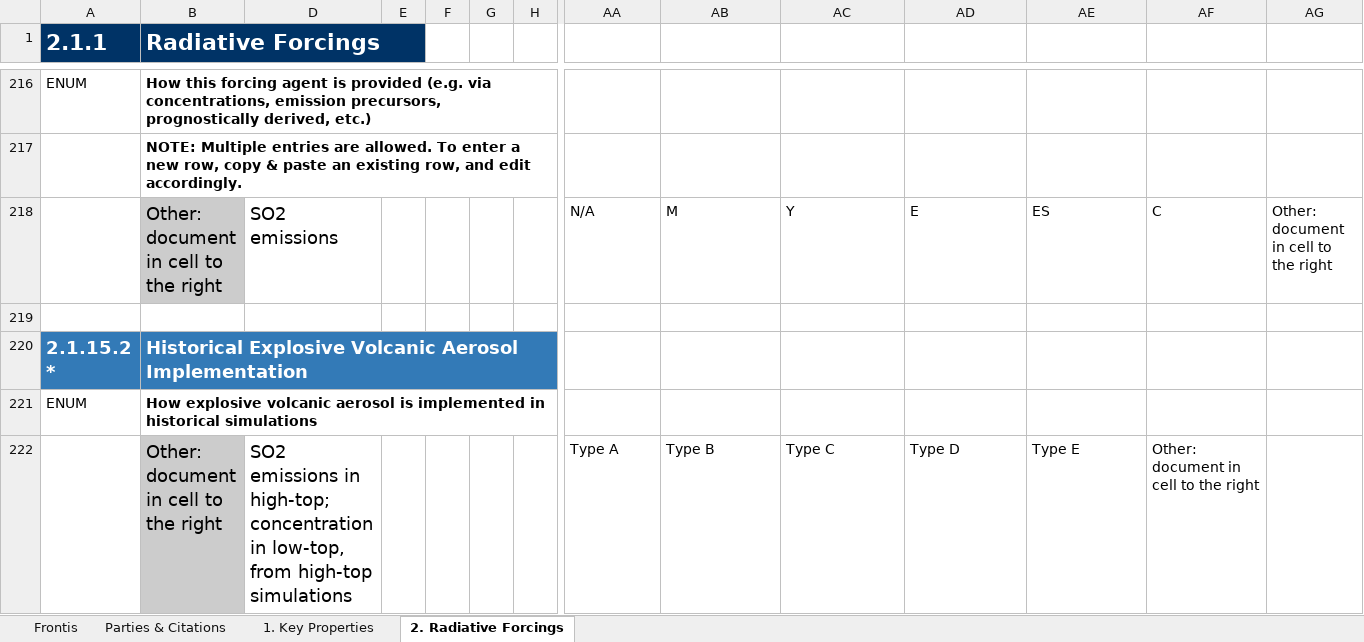
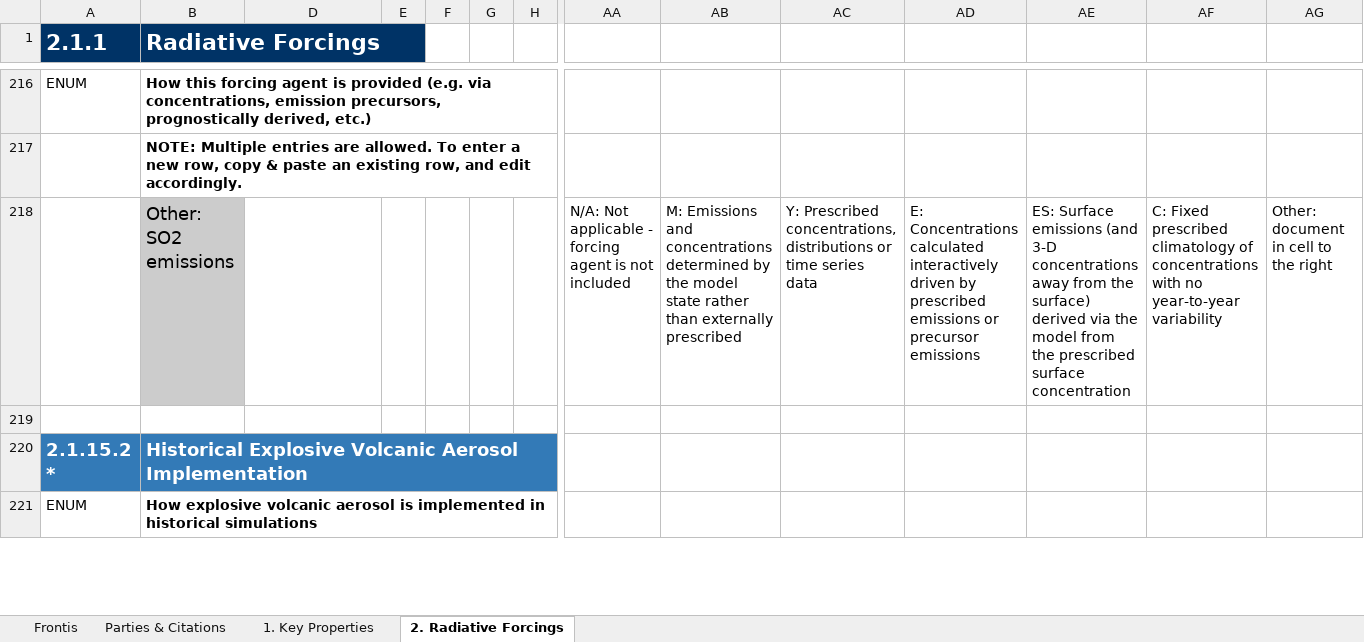
Before and after one commit to ES-DOC-INSTITUTIONAL/ncar, an Excel workbook: cmip6/models/cesm2/cmip6_ncar_cesm2_toplevel.xlsx, sheet 2. Radiative Forcings, drawn as a sheet; only a part is shown, gaps mark what is left out; values as stored, in another font and other column widths than the file's, no borders; removed rows and columns are numbered as before the commit, all else as after; rows hold the shown columns only; the diff covers the shown part only; the diff names each change by its address in the sheet, - before the commit and + after, or states it on an @@ line.

Commit message:
1. New spreadsheets.  2. Fixed enum processing issue.

```diff
--- a/cmip6/models/cesm2/cmip6_ncar_cesm2_toplevel.xlsx (sheet 2. Radiative Forcings)
+++ b/cmip6/models/cesm2/cmip6_ncar_cesm2_toplevel.xlsx (sheet 2. Radiative Forcings)
-row 218:  | Other: document in cell to the right | SO2 emissions |  |  |  |  | N/A | M | Y | E | ES | C | Other: document in cell to the right
+row 218:  | Other: SO2 emissions |  |  |  |  |  | N/A: Not applicable - forcing agent is not included | M: Emissions and concentrations determined by the model state rather than externally prescribed | Y: Prescribed concentrations, distributions or time series data | E: Concentrations calculated interactively driven by prescribed emissions or precursor emissions | ES: Surface emissions (and 3-D concentrations away from the surface) derived via the model from the prescribed surface concentration | C: Fixed prescribed climatology of concentrations with no year-to-year variability | Other: document in cell to the right
-row 222:  | Other: document in cell to the right | SO2 emissions in high-top; concentration in low-top, from high-top simulations |  |  |  |  | Type A | Type B | Type C | Type D | Type E | Other: document in cell to the right
```
Also changed, not shown: 22 added rows and 21 removed rows elsewhere in this sheet, sheet 1. Key Properties, sheet Parties & Citations, sheet Frontis, cmip6/models/cesm2/cmip6_ncar_cesm2_ocnbgchem.xlsx, 36 other files.
